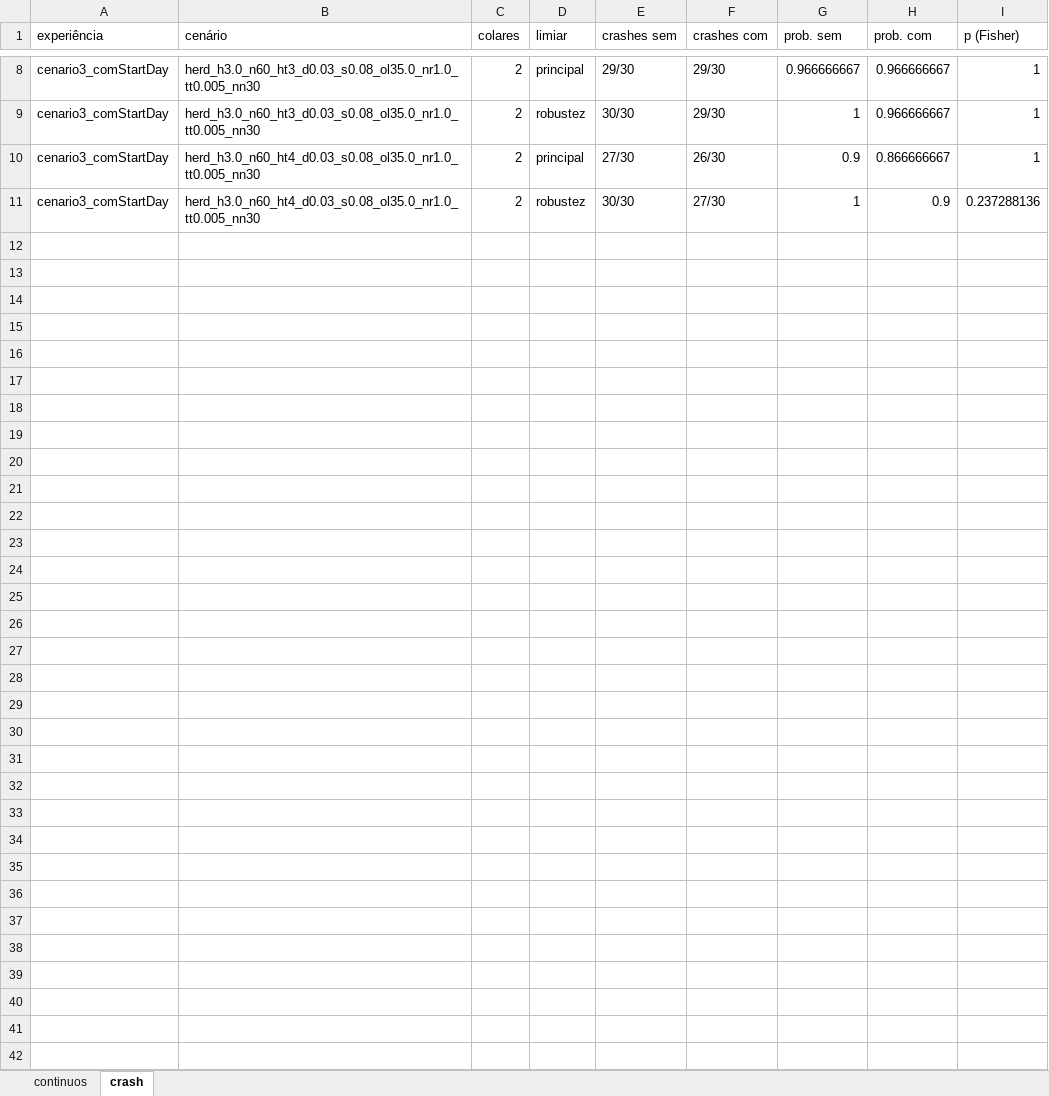
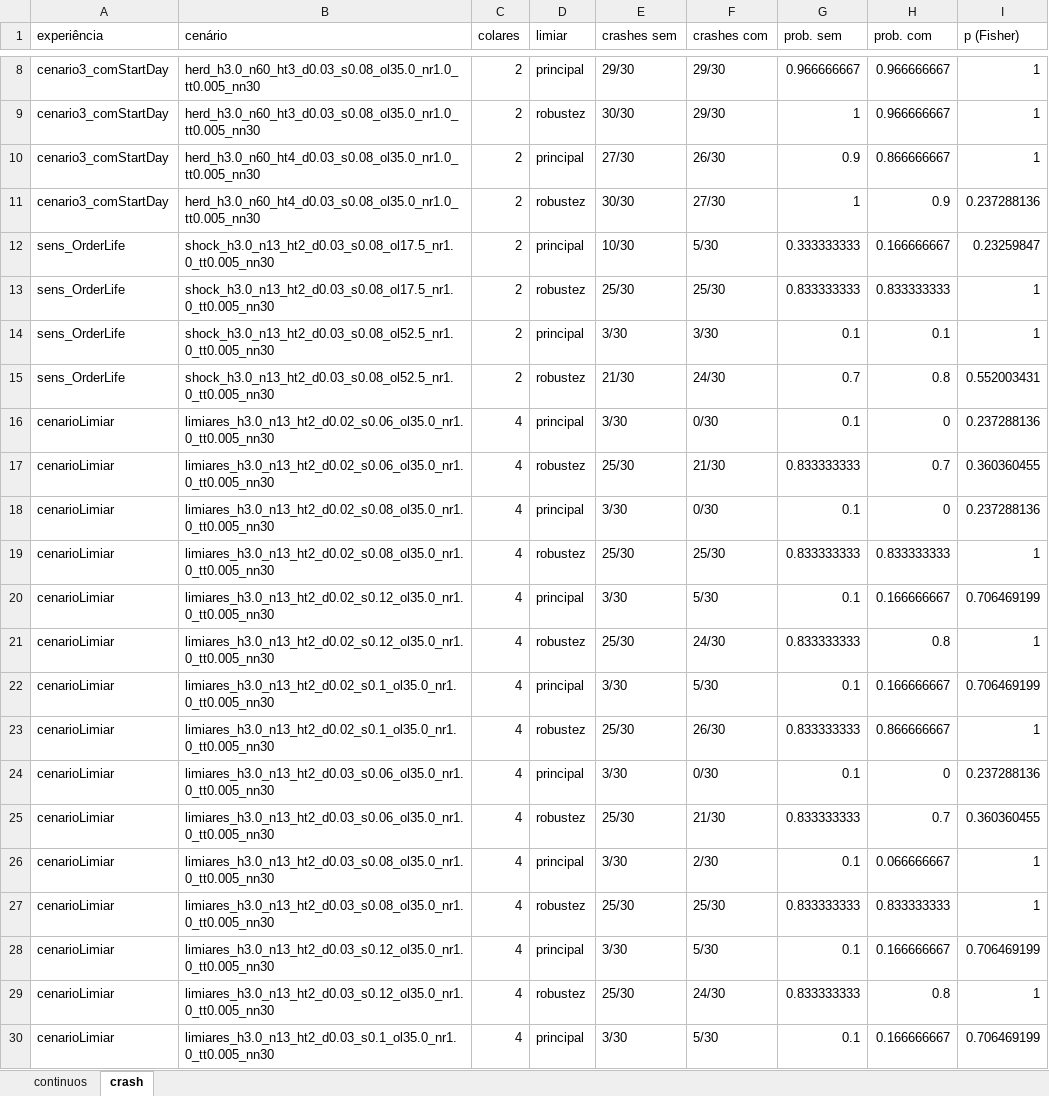
Before and after one commit to miguelleal13/sad-euronext-g2, an Excel workbook: data/processed/resultados_cenarios.xlsx, sheet crash, drawn as a sheet; only a part is shown, gaps mark what is left out; values as stored, in another font and other column widths than the file's, no borders; the diff covers the shown part only; the diff names each change by its address in the sheet, - before the commit and + after, or states it on an @@ line.

```diff
--- a/data/processed/resultados_cenarios.xlsx (sheet crash)
+++ b/data/processed/resultados_cenarios.xlsx (sheet crash)
+row 12: sens_OrderLife | shock_h3.0_n13_ht2_d0.03_s0.08_ol17.5_nr1.0_tt0.005_nn30 | 2 | principal | 10/30 | 5/30 | 0.333333333 | 0.166666667 | 0.23259847
+row 13: sens_OrderLife | shock_h3.0_n13_ht2_d0.03_s0.08_ol17.5_nr1.0_tt0.005_nn30 | 2 | robustez | 25/30 | 25/30 | 0.833333333 | 0.833333333 | 1
+row 14: sens_OrderLife | shock_h3.0_n13_ht2_d0.03_s0.08_ol52.5_nr1.0_tt0.005_nn30 | 2 | principal | 3/30 | 3/30 | 0.1 | 0.1 | 1
+row 15: sens_OrderLife | shock_h3.0_n13_ht2_d0.03_s0.08_ol52.5_nr1.0_tt0.005_nn30 | 2 | robustez | 21/30 | 24/30 | 0.7 | 0.8 | 0.552003431
+row 16: cenarioLimiar | limiares_h3.0_n13_ht2_d0.02_s0.06_ol35.0_nr1.0_tt0.005_nn30 | 4 | principal | 3/30 | 0/30 | 0.1 | 0 | 0.237288136
+row 17: cenarioLimiar | limiares_h3.0_n13_ht2_d0.02_s0.06_ol35.0_nr1.0_tt0.005_nn30 | 4 | robustez | 25/30 | 21/30 | 0.833333333 | 0.7 | 0.360360455
+row 18: cenarioLimiar | limiares_h3.0_n13_ht2_d0.02_s0.08_ol35.0_nr1.0_tt0.005_nn30 | 4 | principal | 3/30 | 0/30 | 0.1 | 0 | 0.237288136
+row 19: cenarioLimiar | limiares_h3.0_n13_ht2_d0.02_s0.08_ol35.0_nr1.0_tt0.005_nn30 | 4 | robustez | 25/30 | 25/30 | 0.833333333 | 0.833333333 | 1
+row 20: cenarioLimiar | limiares_h3.0_n13_ht2_d0.02_s0.12_ol35.0_nr1.0_tt0.005_nn30 | 4 | principal | 3/30 | 5/30 | 0.1 | 0.166666667 | 0.706469199
+row 21: cenarioLimiar | limiares_h3.0_n13_ht2_d0.02_s0.12_ol35.0_nr1.0_tt0.005_nn30 | 4 | robustez | 25/30 | 24/30 | 0.833333333 | 0.8 | 1
+row 22: cenarioLimiar | limiares_h3.0_n13_ht2_d0.02_s0.1_ol35.0_nr1.0_tt0.005_nn30 | 4 | principal | 3/30 | 5/30 | 0.1 | 0.166666667 | 0.706469199
+row 23: cenarioLimiar | limiares_h3.0_n13_ht2_d0.02_s0.1_ol35.0_nr1.0_tt0.005_nn30 | 4 | robustez | 25/30 | 26/30 | 0.833333333 | 0.866666667 | 1
+row 24: cenarioLimiar | limiares_h3.0_n13_ht2_d0.03_s0.06_ol35.0_nr1.0_tt0.005_nn30 | 4 | principal | 3/30 | 0/30 | 0.1 | 0 | 0.237288136
+row 25: cenarioLimiar | limiares_h3.0_n13_ht2_d0.03_s0.06_ol35.0_nr1.0_tt0.005_nn30 | 4 | robustez | 25/30 | 21/30 | 0.833333333 | 0.7 | 0.360360455
+row 26: cenarioLimiar | limiares_h3.0_n13_ht2_d0.03_s0.08_ol35.0_nr1.0_tt0.005_nn30 | 4 | principal | 3/30 | 2/30 | 0.1 | 0.066666667 | 1
+row 27: cenarioLimiar | limiares_h3.0_n13_ht2_d0.03_s0.08_ol35.0_nr1.0_tt0.005_nn30 | 4 | robustez | 25/30 | 25/30 | 0.833333333 | 0.833333333 | 1
+row 28: cenarioLimiar | limiares_h3.0_n13_ht2_d0.03_s0.12_ol35.0_nr1.0_tt0.005_nn30 | 4 | principal | 3/30 | 5/30 | 0.1 | 0.166666667 | 0.706469199
+row 29: cenarioLimiar | limiares_h3.0_n13_ht2_d0.03_s0.12_ol35.0_nr1.0_tt0.005_nn30 | 4 | robustez | 25/30 | 24/30 | 0.833333333 | 0.8 | 1
+row 30: cenarioLimiar | limiares_h3.0_n13_ht2_d0.03_s0.1_ol35.0_nr1.0_tt0.005_nn30 | 4 | principal | 3/30 | 5/30 | 0.1 | 0.166666667 | 0.706469199
```
Also changed, not shown: 17 added rows elsewhere in this sheet, sheet continuos, 1 other file.
